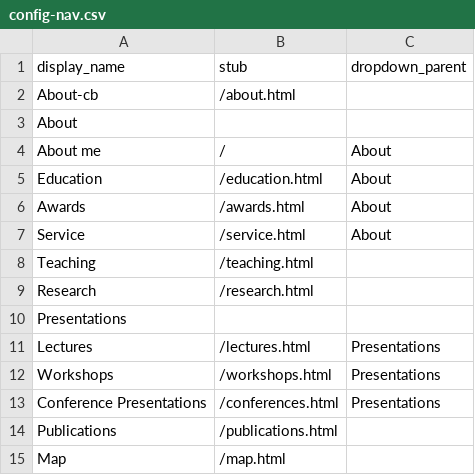
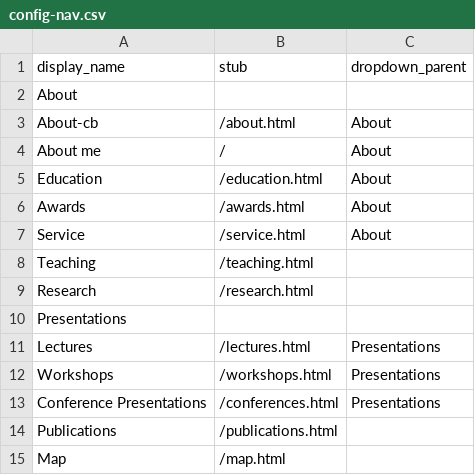
Before and after one commit to emilycomeau/media-cv, a CSV file: _data/config-nav.csv, drawn as a sheet.

Commit message:
Trying to add about-cb to nav bar in config-nav.csv

```diff
--- a/_data/config-nav.csv
+++ b/_data/config-nav.csv
@@ -1,4 +1,4 @@
 display_name,stub,dropdown_parent
-About-cb,/about.html
 About,,
+About-cb,/about.html,About
 About me,/,About
```
